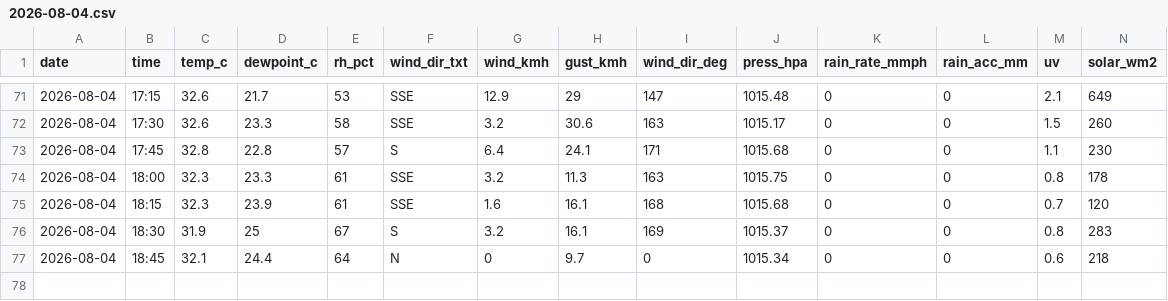
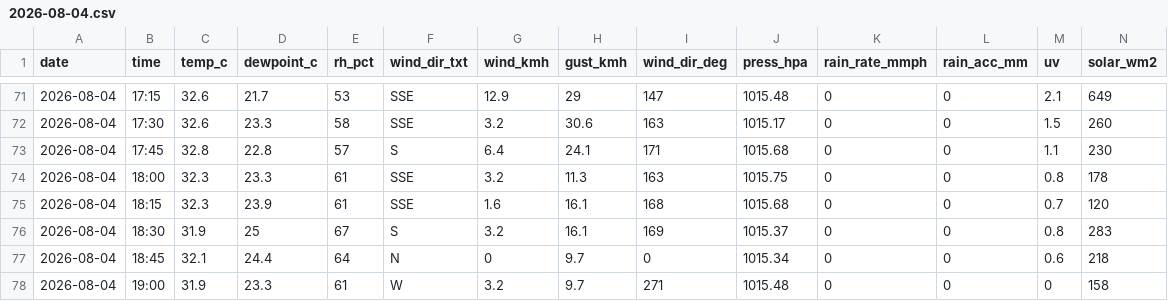
Before and after one commit to max-collinas1/climate-collinas1, a CSV file: data_raw/clean/auto/2026/2026-08-04.csv, drawn as a sheet; only a part is shown, gaps mark what is left out; rows hold the shown columns only; the diff names each change by its address in the sheet, - before the commit and + after, or states it on an @@ line.

```diff
--- a/data_raw/clean/auto/2026/2026-08-04.csv
+++ b/data_raw/clean/auto/2026/2026-08-04.csv
+row 78: 2026-08-04 | 19:00 | 31.9 | 23.3 | 61 | W | 3.2 | 9.7 | 271 | 1015.48 | 0 | 0 | 0 | 158
```
Also changed, not shown: 3 other files.
